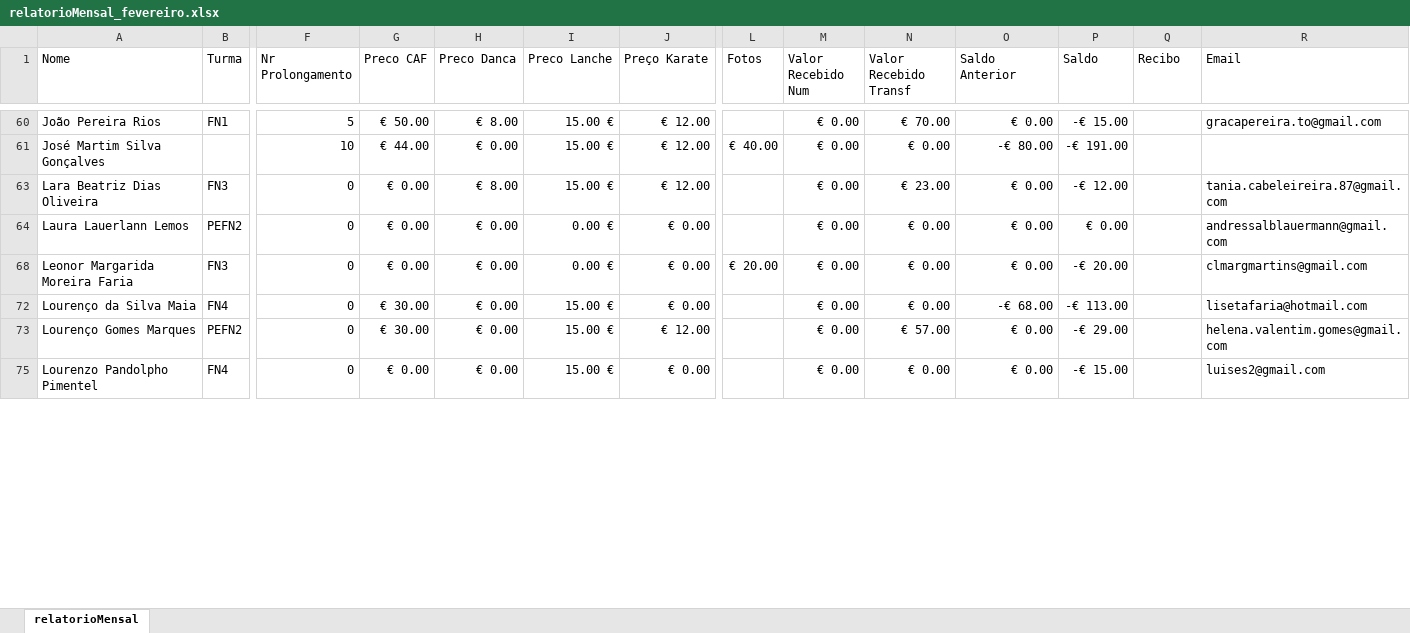
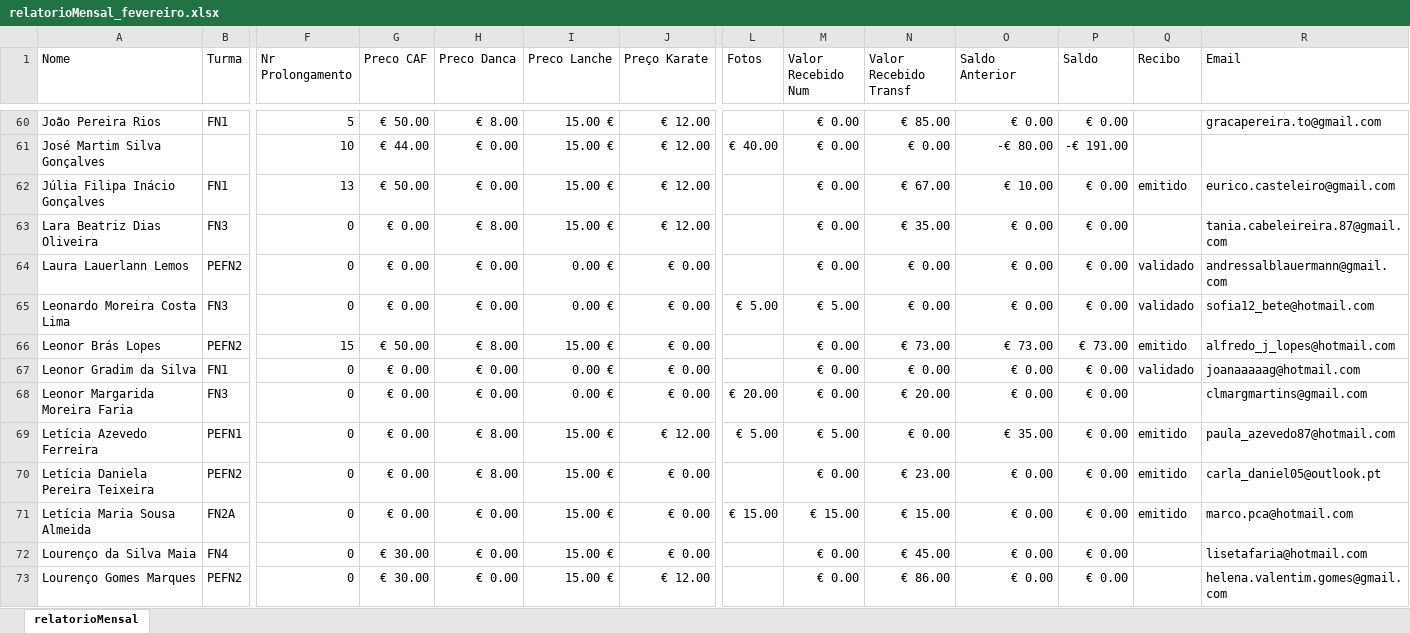
Before and after one commit to Boliveira2/School, an Excel workbook: GestorReceitas/Fevereiro/relatorioMensal_fevereiro.xlsx, sheet relatorioMensal, drawn as a sheet; only a part is shown, gaps mark what is left out; the shorter side is filled out with more unchanged rows; values as stored, in another font and other column widths than the file's, no cell formats; charts and pictures and conditional formats not drawn; rows hold the shown columns only; the diff covers the shown part only; the diff names each change by its address in the sheet, - before the commit and + after, or states it on an @@ line.

```diff
--- a/GestorReceitas/Fevereiro/relatorioMensal_fevereiro.xlsx (sheet relatorioMensal)
+++ b/GestorReceitas/Fevereiro/relatorioMensal_fevereiro.xlsx (sheet relatorioMensal)
-N60 (Valor Recebido Transf): € 70.00
+N60 (Valor Recebido Transf): € 85.00
-P60 (Saldo): -€ 15.00
+P60 (Saldo): € 0.00
@@ row 62 unhidden: Júlia Filipa Inácio Gonçalves | FN1 | 13 | € 50.00 | € 0.00 | 15.00 € | € 12.00 |  | € 0.00 | € 67.00 | € 10.00 | € 0.00 | emitido | eurico.casteleiro@gmail.com @@
-N63 (Valor Recebido Transf): € 23.00
+N63 (Valor Recebido Transf): € 35.00
-P63 (Saldo): -€ 12.00
+P63 (Saldo): € 0.00
-Q64 (Recibo): (empty)
+Q64 (Recibo): validado
@@ row 65 unhidden: Leonardo Moreira Costa Lima | FN3 | 0 | € 0.00 | € 0.00 | 0.00 € | € 0.00 | € 5.00 | € 5.00 | € 0.00 | € 0.00 | € 0.00 | validado | sofia12_bete@hotmail.com @@
@@ row 66 unhidden: Leonor Brás Lopes | PEFN2 | 15 | € 50.00 | € 8.00 | 15.00 € | € 0.00 |  | € 0.00 | € 73.00 | € 73.00 | € 73.00 | emitido | alfredo_j_lopes@hotmail.com @@
@@ row 67 unhidden: Leonor Gradim da Silva | FN1 | 0 | € 0.00 | € 0.00 | 0.00 € | € 0.00 |  | € 0.00 | € 0.00 | € 0.00 | € 0.00 | validado | joanaaaaag@hotmail.com @@
-N68 (Valor Recebido Transf): € 0.00
+N68 (Valor Recebido Transf): € 20.00
-P68 (Saldo): -€ 20.00
+P68 (Saldo): € 0.00
@@ row 69 unhidden: Letícia Azevedo Ferreira | PEFN1 | 0 | € 0.00 | € 8.00 | 15.00 € | € 12.00 | € 5.00 | € 5.00 | € 0.00 | € 35.00 | € 0.00 | emitido | paula_azevedo87@hotmail.com @@
@@ row 70 unhidden: Letícia Daniela Pereira Teixeira | PEFN2 | 0 | € 0.00 | € 8.00 | 15.00 € | € 0.00 |  | € 0.00 | € 23.00 | € 0.00 | € 0.00 | emitido | carla_daniel05@outlook.pt @@
@@ row 71 unhidden: Letícia Maria Sousa Almeida | FN2A | 0 | € 0.00 | € 0.00 | 15.00 € | € 0.00 | € 15.00 | € 15.00 | € 15.00 | € 0.00 | € 0.00 | emitido | marco.pca@hotmail.com @@
-N72 (Valor Recebido Transf): € 0.00
+N72 (Valor Recebido Transf): € 45.00
-O72 (Saldo Anterior): -€ 68.00
+O72 (Saldo Anterior): € 0.00
-P72 (Saldo): -€ 113.00
+P72 (Saldo): € 0.00
-N73 (Valor Recebido Transf): € 57.00
+N73 (Valor Recebido Transf): € 86.00
-P73 (Saldo): -€ 29.00
+P73 (Saldo): € 0.00
```
Also changed, not shown: 76 hidden or unhidden rows and 82 edited cells elsewhere in this sheet, cell formats, formulas that keep their value, charts or pictures.
